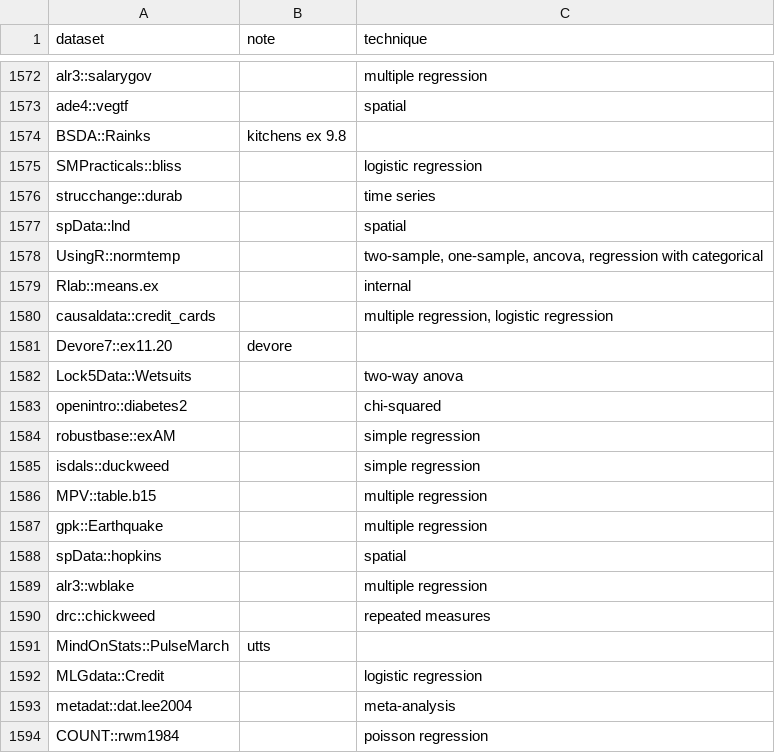
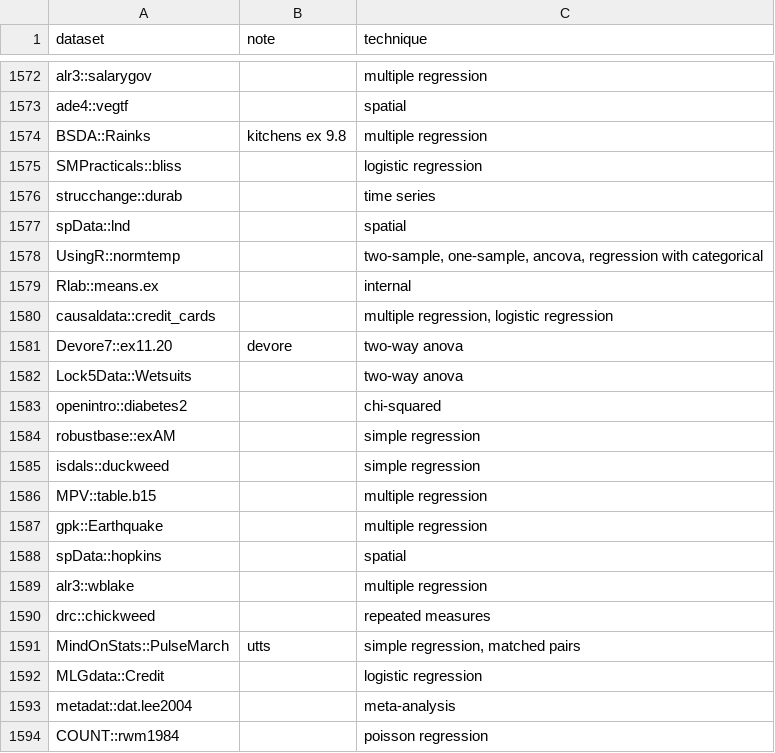
Before and after one commit to nxskok/datasets-all, a CSV file: descriptions.csv, drawn as a sheet; only a part is shown, gaps mark what is left out.

Commit message:
completed these

```diff
--- a/descriptions.csv
+++ b/descriptions.csv
@@ -1573,3 +1573,3 @@ alr3::salarygov,,multiple regression,,,,,,,,,,,,,,,,,,,,,,,,,,,,,,,,,,,,,,,,,,,,
 ade4::vegtf,,spatial, ,,,,,,,,,,,,,,,,,,,,,,,,,,,,,,,,,,,,,,,,,,,,,,,,,,,,,,
-BSDA::Rainks,kitchens ex 9.8,,,,,,,,,,,,,,,,,,,,,,,,,,,,,,,,,,,,,,,,,,,,,,,,,,,,,,,,
+BSDA::Rainks,kitchens ex 9.8,multiple regression,,,,,,,,,,,,,,,,,,,,,,,,,,,,,,,,,,,,,,,,,,,,,,,,,,,,,,,
 SMPracticals::bliss,,logistic regression,,,,,,,,,,,,,,,,,,,,,,,,,,,,,,,,,,,,,,,,,,,,,,,,,,,,,,,
@@ -1580,3 +1580,3 @@ Rlab::means.ex,,internal,,,,,,,,,,,,,,,,,,,,,,,,,,,,,,,,,,,,,,,,,,,,,,,,,,,,,,,
 causaldata::credit_cards,,"multiple regression, logistic regression",,,,,,,,,,,,,,,,,,,,,,,,,,,,,,,,,,,,,,,,,,,,,,,,,,,,,,,
-Devore7::ex11.20,devore,,,,,,,,,,,,,,,,,,,,,,,,,,,,,,,,,,,,,,,,,,,,,,,,,,,,,,,,
+Devore7::ex11.20,devore,two-way anova,,,,,,,,,,,,,,,,,,,,,,,,,,,,,,,,,,,,,,,,,,,,,,,,,,,,,,,
 Lock5Data::Wetsuits,,two-way anova,,,,,,,,,,,,,,,,,,,,,,,,,,,,,,,,,,,,,,,,,,,,,,,,,,,,,,,
@@ -1590,3 +1590,3 @@ alr3::wblake,,multiple regression,,,,,,,,,,,,,,,,,,,,,,,,,,,,,,,,,,,,,,,,,,,,,,,
 drc::chickweed,,repeated measures,,,,,,,,,,,,,,,,,,,,,,,,,,,,,,,,,,,,,,,,,,,,,,,,,,,,,,,
-MindOnStats::PulseMarch,utts,,,,,,,,,,,,,,,,,,,,,,,,,,,,,,,,,,,,,,,,,,,,,,,,,,,,,,,,
+MindOnStats::PulseMarch,utts,"simple regression, matched pairs",,,,,,,,,,,,,,,,,,,,,,,,,,,,,,,,,,,,,,,,,,,,,,,,,,,,,,,
 MLGdata::Credit,,logistic regression,,,,,,,,,,,,,,,,,,,,,,,,,,,,,,,,,,,,,,,,,,,,,,,,,,,,,,,
```
